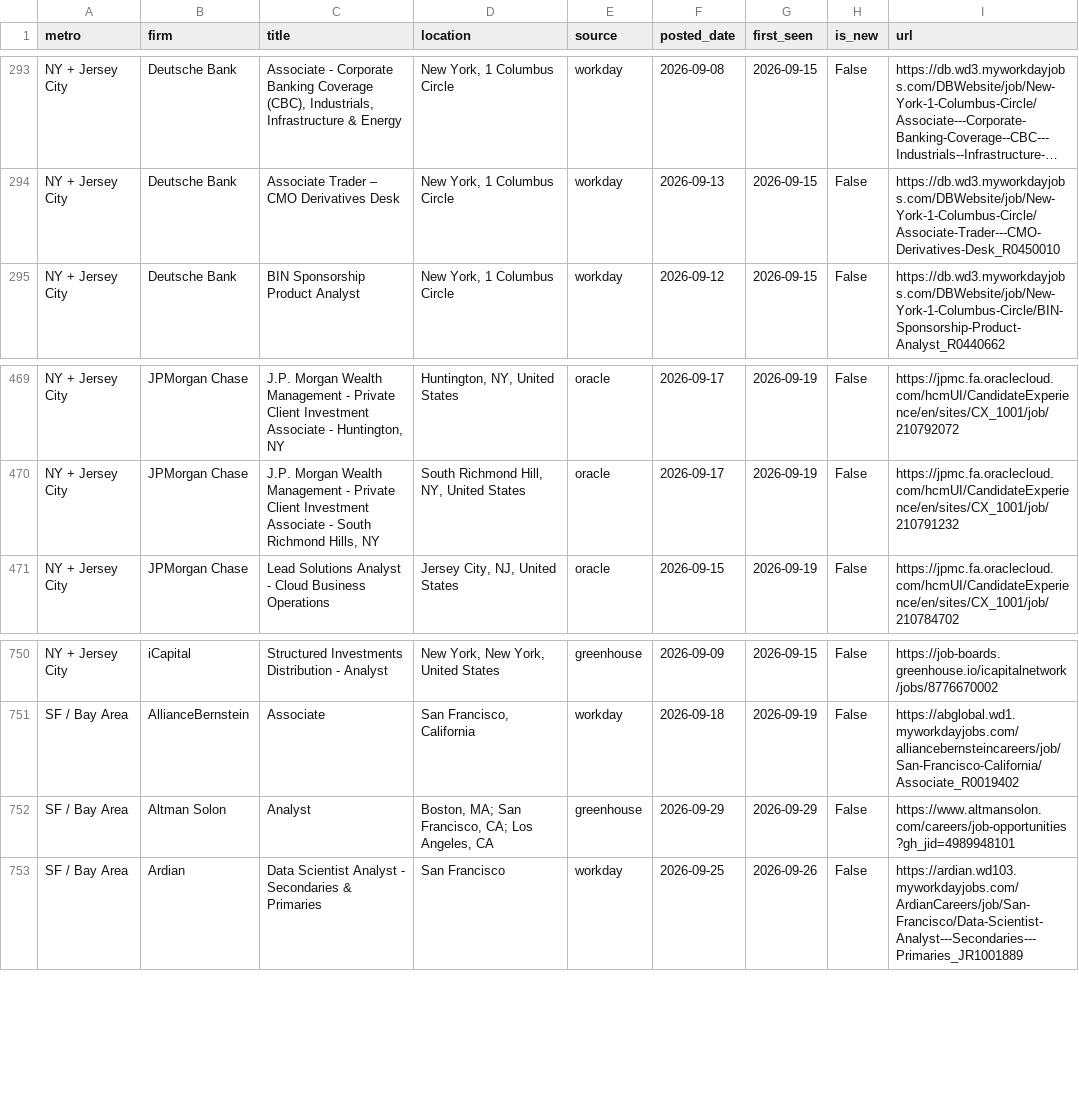
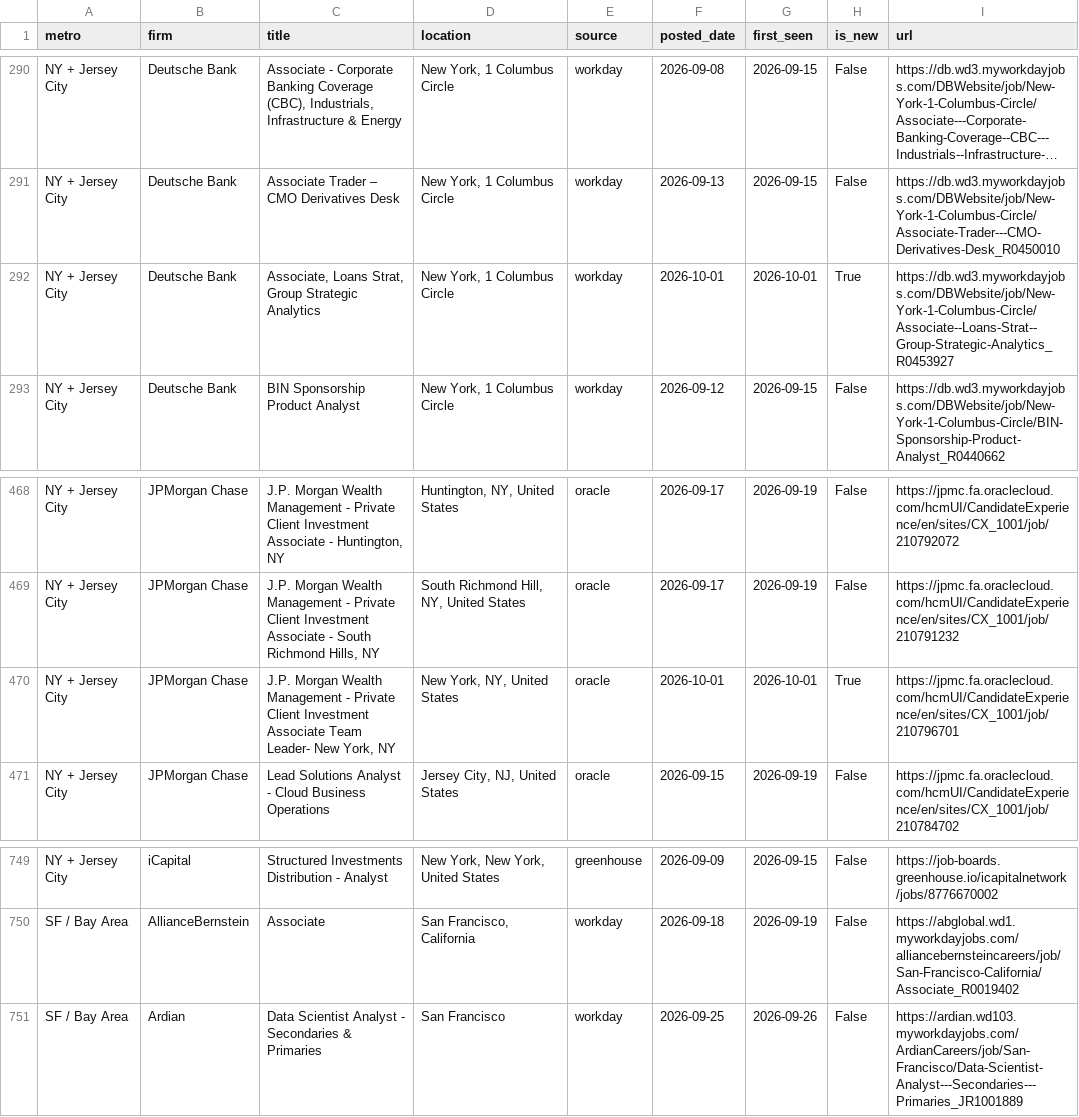
Before and after one commit to nakuljadeja08/Street-Watch, a CSV file: street_watch_jobs.csv, drawn as a sheet; only a part is shown, gaps mark what is left out; long unchanged cells end in …; removed rows and columns are numbered as before the commit, all else as after; the diff covers the shown part only; the diff names each change by its address in the sheet, - before the commit and + after, or states it on an @@ line.

```diff
--- a/street_watch_jobs.csv
+++ b/street_watch_jobs.csv
+row 292: NY + Jersey City | Deutsche Bank | Associate, Loans Strat, Group Strategic Analytics | New York, 1 Columbus Circle | workday | 2026-10-01 | 2026-10-01 | True | https://db.wd3.myworkdayjobs.com/DBWebsite/job/New-York-1-Columbus-Circle/Associate--Loans-Strat--Group-Strategic-Analytics_R0453927
+row 470: NY + Jersey City | JPMorgan Chase | J.P. Morgan Wealth Management - Private Client Investment Associate Team Leader- New York, NY | New York, NY, United States | oracle | 2026-10-01 | 2026-10-01 | True | https://jpmc.fa.oraclecloud.com/hcmUI/CandidateExperience/en/sites/CX_1001/job/210796701
-row 752: SF / Bay Area | Altman Solon | Analyst | Boston, MA; San Francisco, CA; Los Angeles, CA | greenhouse | 2026-09-29 | 2026-09-29 | False | https://www.altmansolon.com/careers/job-opportunities?gh_jid=4989948101
```
Also changed, not shown: 2 added rows, 5 removed rows, 1 moved row and 4 edited cells elsewhere in this file, 3 other files.
